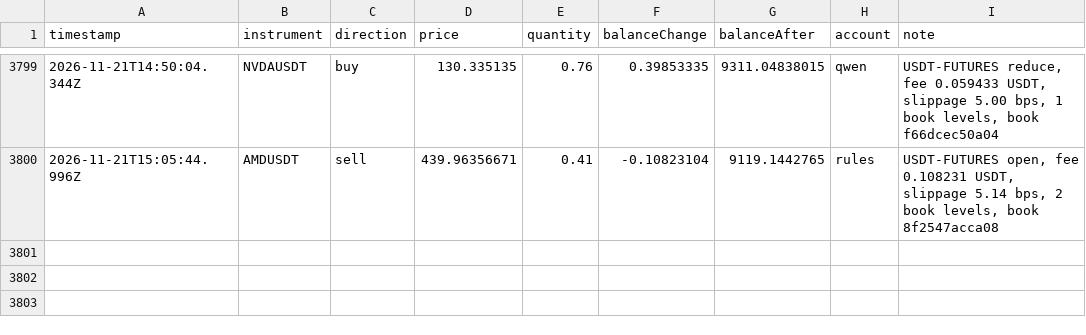
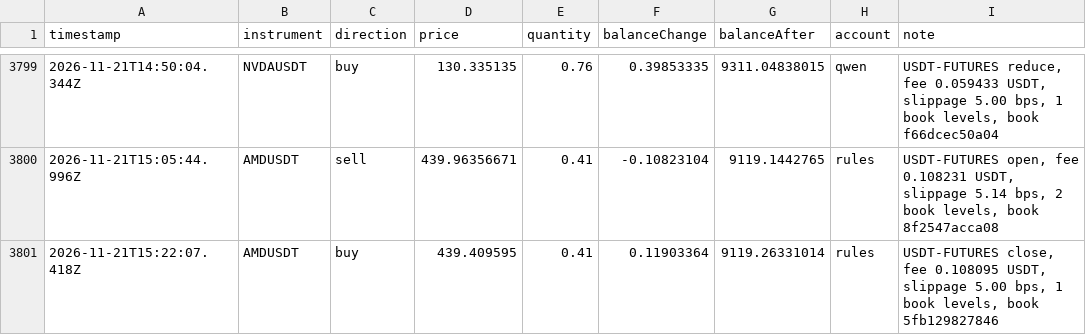
Before and after one commit to ramakrishnanhulk20/kaaval-record, a CSV file: kaaval/trades.csv, drawn as a sheet; only a part is shown, gaps mark what is left out; the diff names each change by its address in the sheet, - before the commit and + after, or states it on an @@ line.

Commit message:
record 2026-11-21T15:37Z: 58343 ledger entries, 3 reviews

```diff
--- a/kaaval/trades.csv
+++ b/kaaval/trades.csv
+row 3801: 2026-11-21T15:22:07.418Z | AMDUSDT | buy | 439.409595 | 0.41 | 0.11903364 | 9119.26331014 | rules | USDT-FUTURES close, fee 0.108095 USDT, slippage 5.00 bps, 1 book levels, book 5fb129827846
```
Also changed, not shown: 5 other files.
